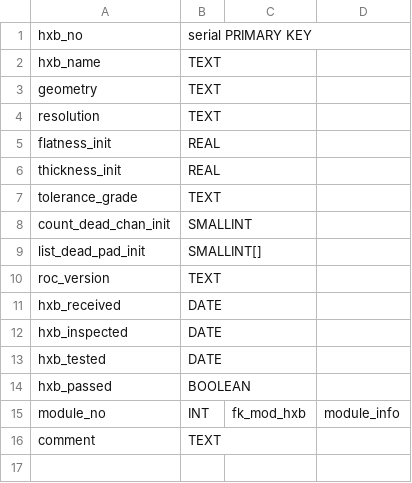
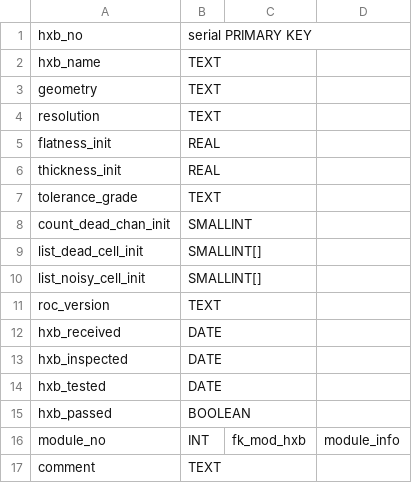
Before and after one commit to cmu-hgc-mac/HGC_DB_postgres, a CSV file: dbase_info/hexaboard.csv, drawn as a sheet.

Commit message:
Update hexaboard.csv

```diff
--- a/dbase_info/hexaboard.csv
+++ b/dbase_info/hexaboard.csv
@@ -8,3 +8,4 @@ tolerance_grade,TEXT,,
 count_dead_chan_init,SMALLINT,,
-list_dead_pad_init,SMALLINT[],,
+list_dead_cell_init,SMALLINT[],,
+list_noisy_cell_init,SMALLINT[],,
 roc_version,TEXT,,
```
